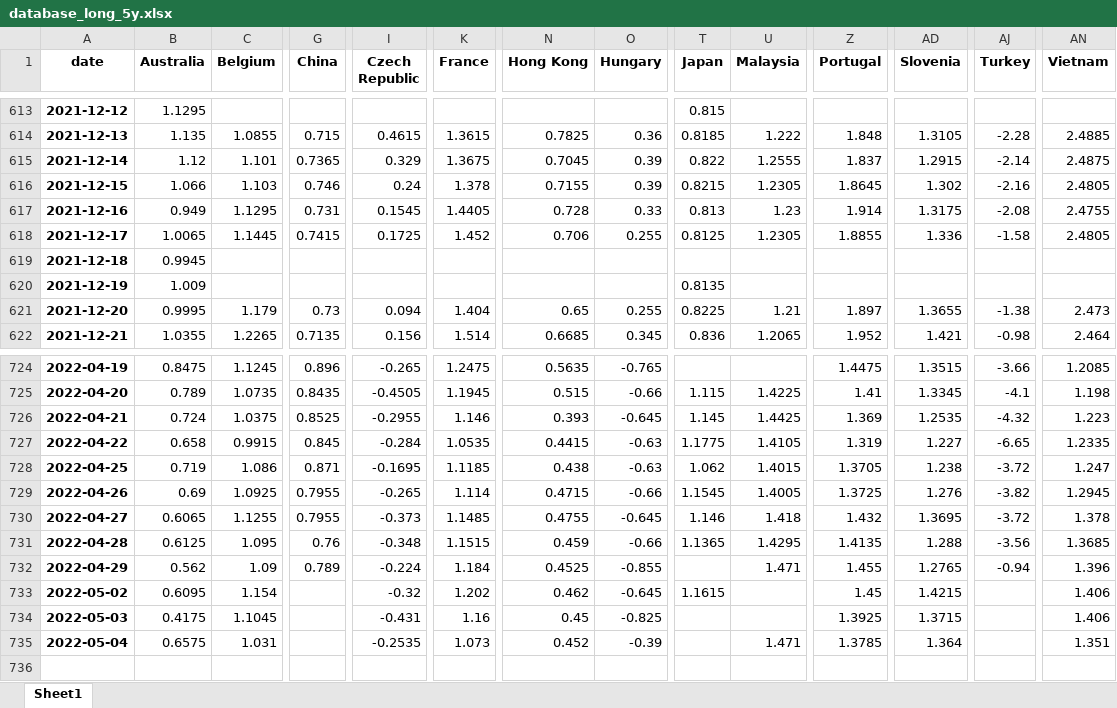
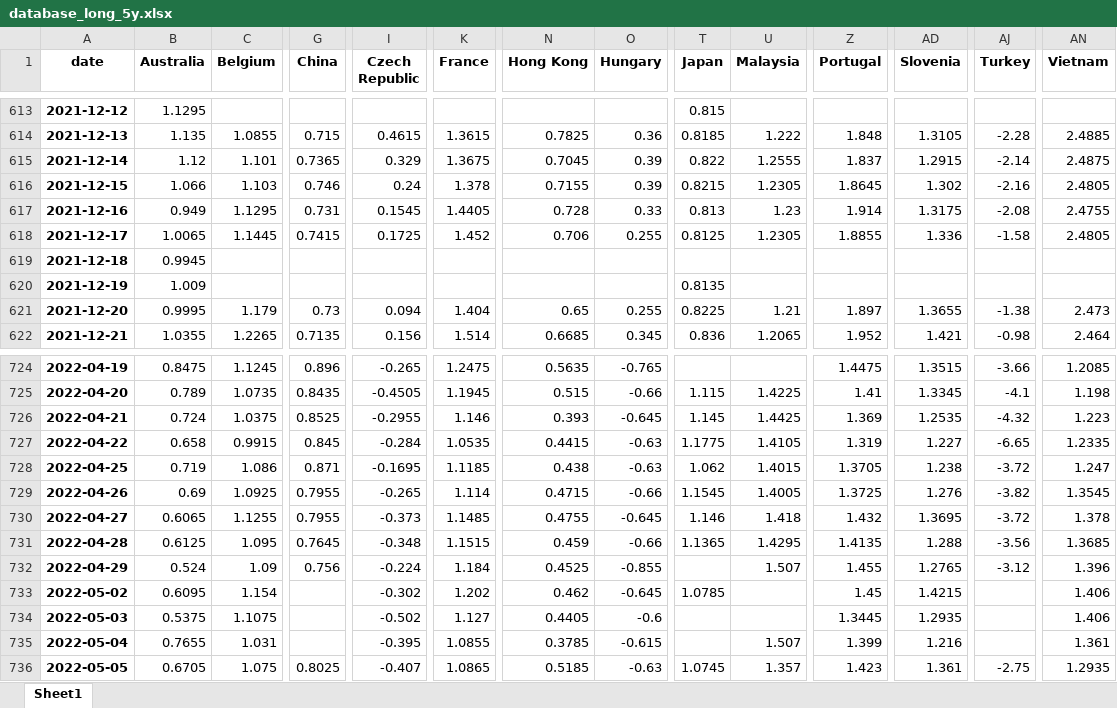
Before and after one commit to cober-data/curvature_database, an Excel workbook: database_long_5y.xlsx, sheet Sheet1, drawn as a sheet; only a part is shown, gaps mark what is left out; values as stored, in another font and other column widths than the file's, no borders; rows hold the shown columns only; the diff covers the shown part only; the diff names each change by its address in the sheet, - before the commit and + after, or states it on an @@ line.

```diff
--- a/database_long_5y.xlsx (sheet Sheet1)
+++ b/database_long_5y.xlsx (sheet Sheet1)
-AN729 (Vietnam): 1.2945
+AN729 (Vietnam): 1.3545
-G731 (China): 0.76
+G731 (China): 0.7645
-B732 (Australia): 0.562
+B732 (Australia): 0.524
-G732 (China): 0.789
+G732 (China): 0.756
-U732 (Malaysia): 1.471
+U732 (Malaysia): 1.507
-AJ732 (Turkey): -0.94
+AJ732 (Turkey): -3.12
-I733 (Czech Republic): -0.32
+I733 (Czech Republic): -0.302
-T733 (Japan): 1.1615
+T733 (Japan): 1.0785
-B734 (Australia): 0.4175
+B734 (Australia): 0.5375
-C734 (Belgium): 1.1045
+C734 (Belgium): 1.1075
-I734 (Czech Republic): -0.431
+I734 (Czech Republic): -0.502
-K734 (France): 1.16
+K734 (France): 1.127
-N734 (Hong Kong): 0.45
+N734 (Hong Kong): 0.4405
-O734 (Hungary): -0.825
+O734 (Hungary): -0.6
-Z734 (Portugal): 1.3925
+Z734 (Portugal): 1.3445
-AD734 (Slovenia): 1.3715
+AD734 (Slovenia): 1.2935
-B735 (Australia): 0.6575
+B735 (Australia): 0.7655
-I735 (Czech Republic): -0.2535
+I735 (Czech Republic): -0.395
-K735 (France): 1.073
+K735 (France): 1.0855
-N735 (Hong Kong): 0.452
+N735 (Hong Kong): 0.3785
-O735 (Hungary): -0.39
+O735 (Hungary): -0.615
-U735 (Malaysia): 1.471
+U735 (Malaysia): 1.507
-Z735 (Portugal): 1.3785
+Z735 (Portugal): 1.399
-AD735 (Slovenia): 1.364
+AD735 (Slovenia): 1.216
-AN735 (Vietnam): 1.351
+AN735 (Vietnam): 1.361
+row 736: 2022-05-05 | 0.6705 | 1.075 | 0.8025 | -0.407 | 1.0865 | 0.5185 | -0.63 | 1.0745 | 1.357 | 1.423 | 1.361 | -2.75 | 1.2935
```
Also changed, not shown: 17 edited cells elsewhere in this sheet, Bonds_India.xlsx, Bonds_Italy.xlsx, 39 other files.
